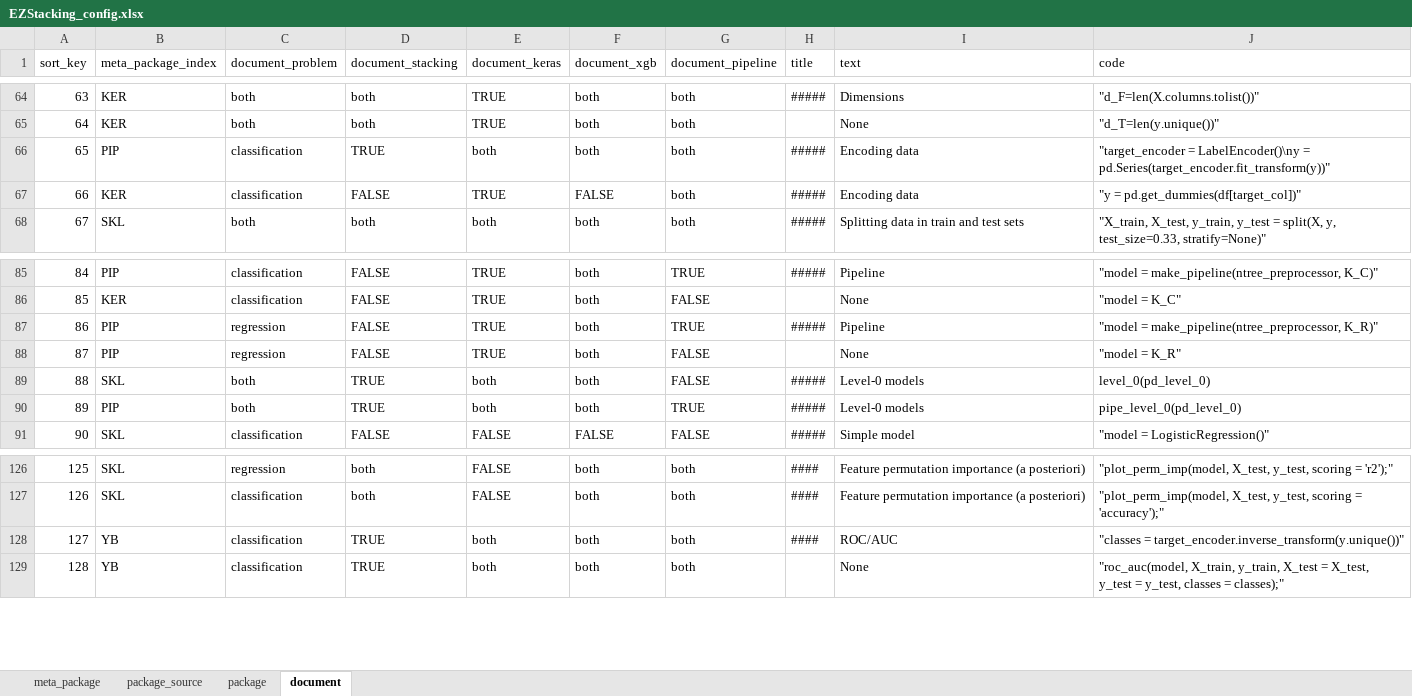
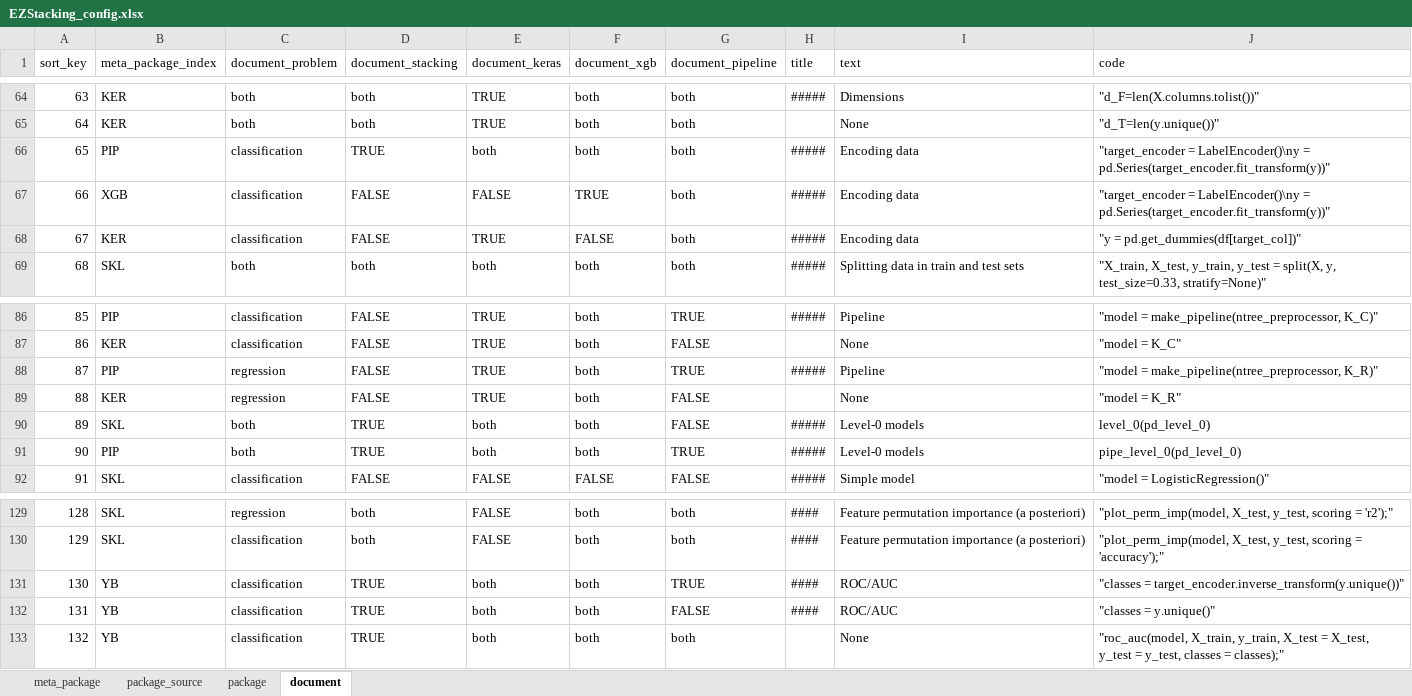
Before and after one commit to phbillet/EzStacking, an Excel workbook: EZStacking_config.xlsx, sheet document, drawn as a sheet; only a part is shown, gaps mark what is left out; values as stored, in another font and other column widths than the file's, no borders; charts and pictures not drawn; addresses are those after the commit; the diff covers the shown part only; the diff names each change by its address in the sheet, - before the commit and + after, or states it on an @@ line.

```diff
--- a/EZStacking_config.xlsx (sheet document)
+++ b/EZStacking_config.xlsx (sheet document)
+row 67: 66 | XGB | classification | FALSE | FALSE | TRUE | both | ##### | Encoding data | "target_encoder = LabelEncoder()\ny = pd.Series(target_encoder.fit_transform(y))"
@@ column A (sort_key) renumbered between rows 68 and 145 @@
-B89 (meta_package_index): PIP
+B89 (meta_package_index): KER
-G131 (document_pipeline): both
+G131 (document_pipeline): TRUE
+row 132: 131 | YB | classification | TRUE | both | both | FALSE | #### | ROC/AUC | "classes = y.unique()"
```
Also changed, not shown: 10 added rows, 7 removed rows and 2 edited cells elsewhere in this sheet, formulas that keep their value.
